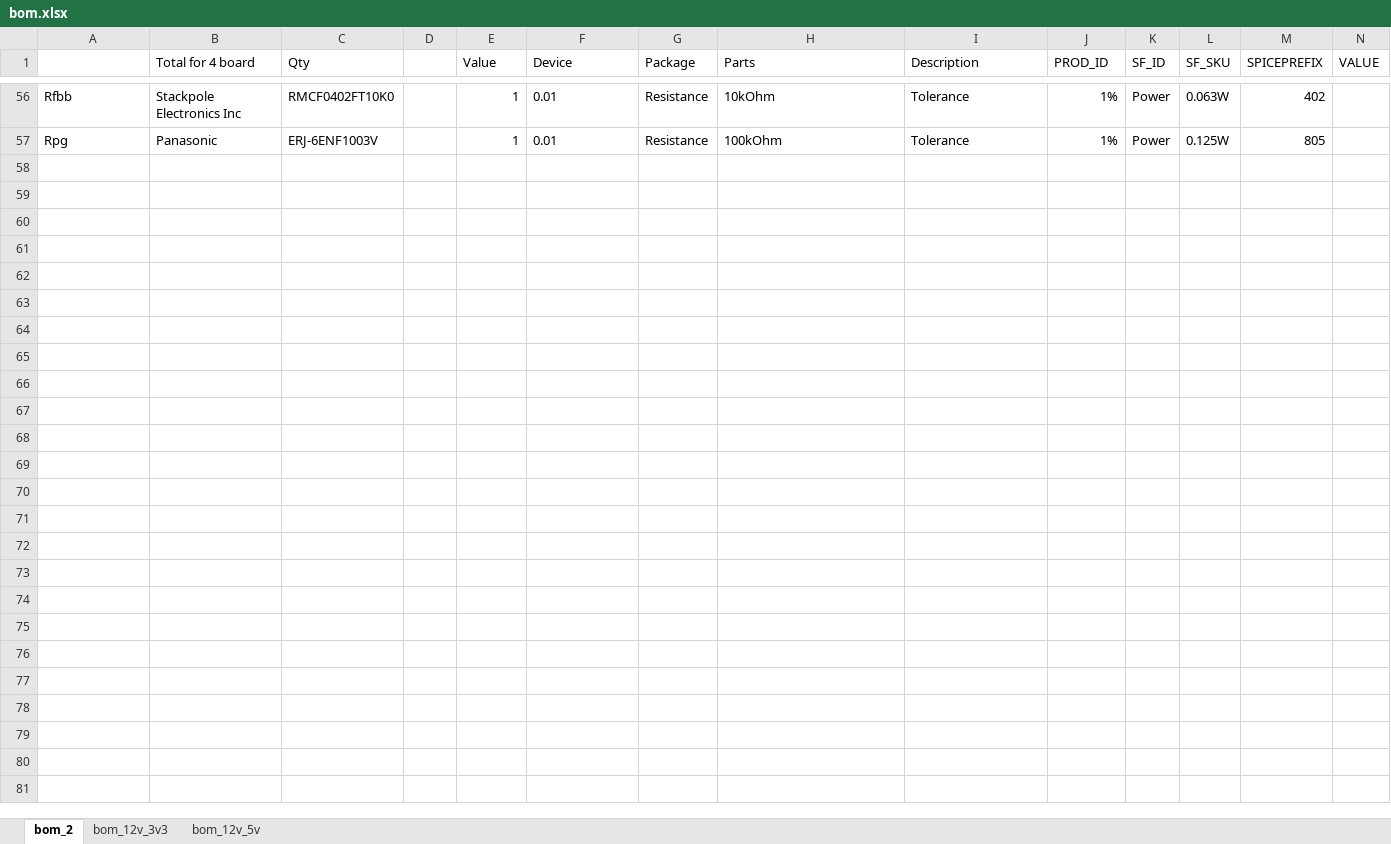
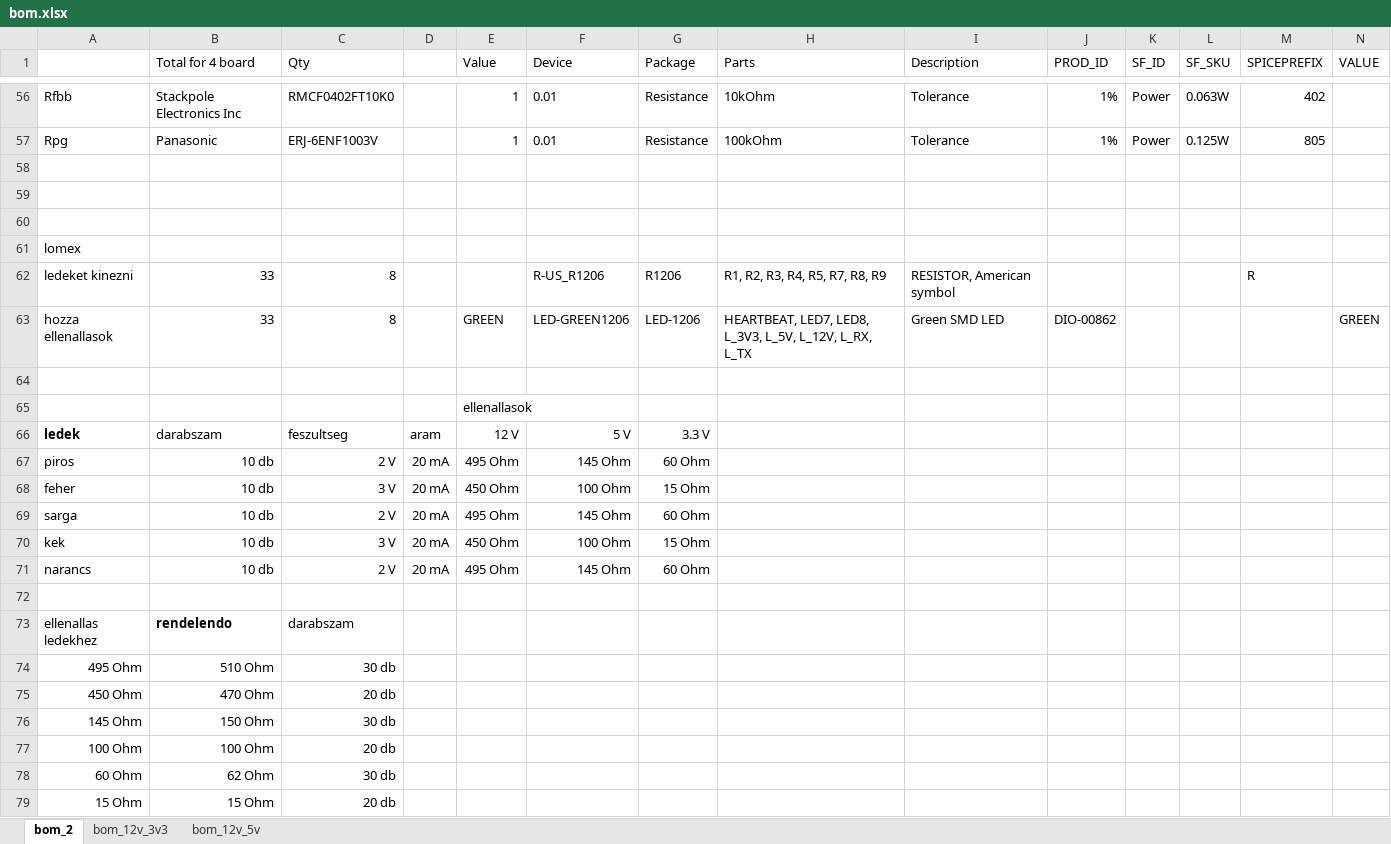
Before and after one commit to tardani95/esp8266-stm32f103c8-ws2811, an Excel workbook: pcb/wifi_ledstrip/bom.xlsx, sheet bom_2, drawn as a sheet; only a part is shown, gaps mark what is left out; values as stored, in another font and other column widths than the file's, no borders; the diff covers the shown part only; the diff names each change by its address in the sheet, - before the commit and + after, or states it on an @@ line.

```diff
--- a/pcb/wifi_ledstrip/bom.xlsx (sheet bom_2)
+++ b/pcb/wifi_ledstrip/bom.xlsx (sheet bom_2)
+row 58: (empty)
+row 59: (empty)
+row 60: (empty)
+row 61: lomex
+row 62: ledeket kinezni | 33 | 8 |  |  | R-US_R1206 | R1206 | R1, R2, R3, R4, R5, R7, R8, R9 | RESISTOR, American symbol |  |  |  | R
+row 63: hozza ellenallasok | 33 | 8 |  | GREEN | LED-GREEN1206 | LED-1206 | HEARTBEAT, LED7, LED8, L_3V3, L_5V, L_12V, L_RX, L_TX | Green SMD LED | DIO-00862 |  |  |  | GREEN
+row 64: (empty)
+row 65:  |  |  |  | ellenallasok
+row 66: ledek | darabszam | feszultseg | aram | 12 V | 5 V | 3.3 V
+row 67: piros | 10 db | 2 V | 20 mA | 495 Ohm | 145 Ohm | 60 Ohm
+row 68: feher | 10 db | 3 V | 20 mA | 450 Ohm | 100 Ohm | 15 Ohm
+row 69: sarga | 10 db | 2 V | 20 mA | 495 Ohm | 145 Ohm | 60 Ohm
+row 70: kek | 10 db | 3 V | 20 mA | 450 Ohm | 100 Ohm | 15 Ohm
+row 71: narancs | 10 db | 2 V | 20 mA | 495 Ohm | 145 Ohm | 60 Ohm
+row 72: (empty)
+row 73: ellenallas ledekhez | rendelendo | darabszam
+row 74: 495 Ohm | 510 Ohm | 30 db
+row 75: 450 Ohm | 470 Ohm | 20 db
+row 76: 145 Ohm | 150 Ohm | 30 db
+row 77: 100 Ohm | 100 Ohm | 20 db
+row 78: 60 Ohm | 62 Ohm | 30 db
+row 79: 15 Ohm | 15 Ohm | 20 db
```
Also changed, not shown: 19 edited cells elsewhere in this sheet, 3 other files.
